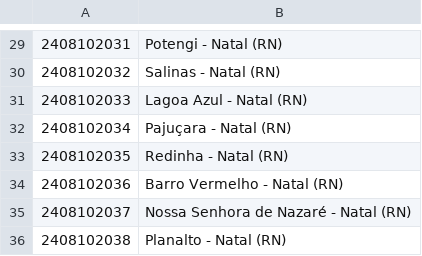
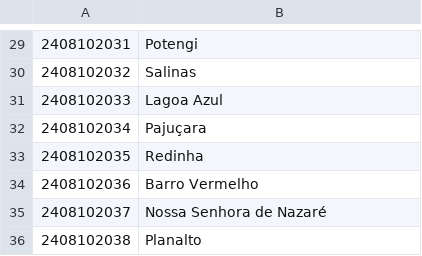
Before and after one commit to nymarya/the-walking-distance, a CSV file: data/neighbourhood.csv, drawn as a sheet; only a part is shown, gaps mark what is left out; the diff covers the shown part only.

```diff
--- a/data/neighbourhood.csv
+++ b/data/neighbourhood.csv
@@ -29,8 +29,8 @@
-2408102031,Potengi - Natal (RN)
-2408102032,Salinas - Natal (RN)
-2408102033,Lagoa Azul - Natal (RN)
-2408102034,Pajuçara - Natal (RN)
-2408102035,Redinha - Natal (RN)
-2408102036,Barro Vermelho - Natal (RN)
-2408102037,Nossa Senhora de Nazaré - Natal (RN)
-2408102038,Planalto - Natal (RN)
+2408102031,Potengi
+2408102032,Salinas
+2408102033,Lagoa Azul
+2408102034,Pajuçara
+2408102035,Redinha
+2408102036,Barro Vermelho
+2408102037,Nossa Senhora de Nazaré
+2408102038,Planalto
```
Also changed, not shown: 28 edited cells elsewhere in this file.
